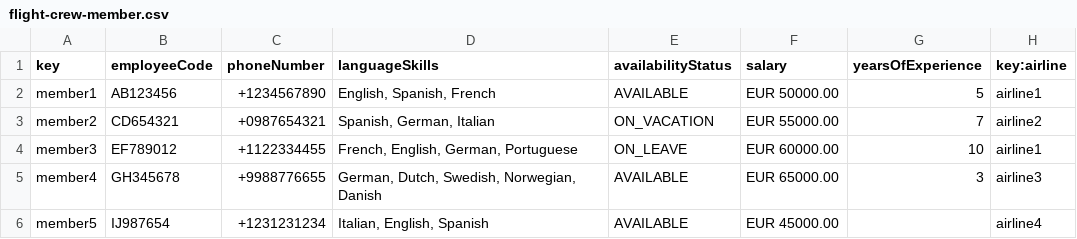
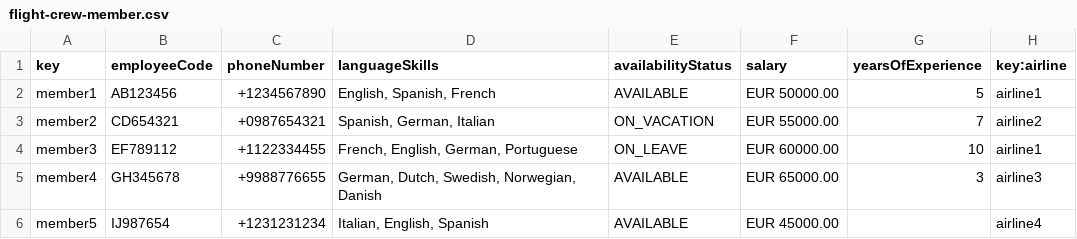
Before and after one commit to javpalgon/Acme-ANS-C2, a CSV file: src/main/resources/WEB-INF/data/sample/flight-crew-member.csv, drawn as a sheet.

Commit message:
feat: Sample flight crew member 1

```diff
--- a/src/main/resources/WEB-INF/data/sample/flight-crew-member.csv
+++ b/src/main/resources/WEB-INF/data/sample/flight-crew-member.csv
@@ -3,3 +3,3 @@ member1,AB123456,+1234567890,"English, Spanish, French",AVAILABLE,EUR 50000.00,5
 member2,CD654321,+0987654321,"Spanish, German, Italian",ON_VACATION,EUR 55000.00,7,airline2
-member3,EF789012,+1122334455,"French, English, German, Portuguese",ON_LEAVE,EUR 60000.00,10,airline1
+member3,EF789112,+1122334455,"French, English, German, Portuguese",ON_LEAVE,EUR 60000.00,10,airline1
 member4,GH345678,+9988776655,"German, Dutch, Swedish, Norwegian, Danish",AVAILABLE,EUR 65000.00,3,airline3
```
